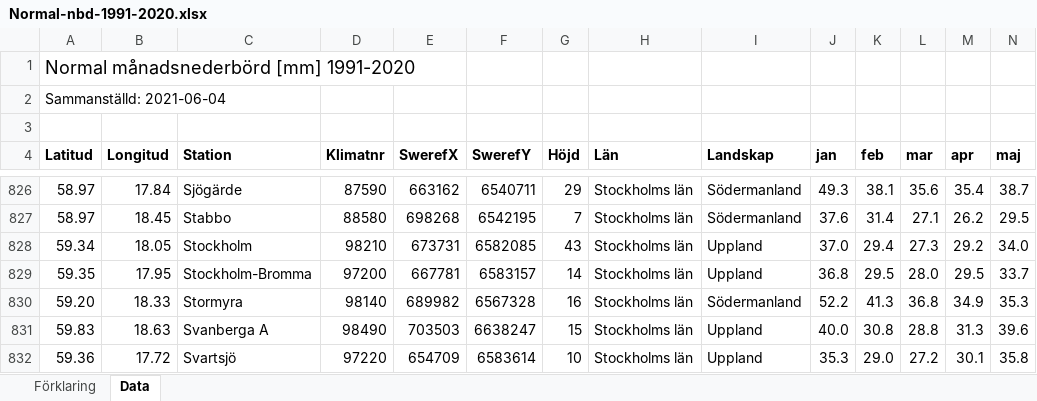
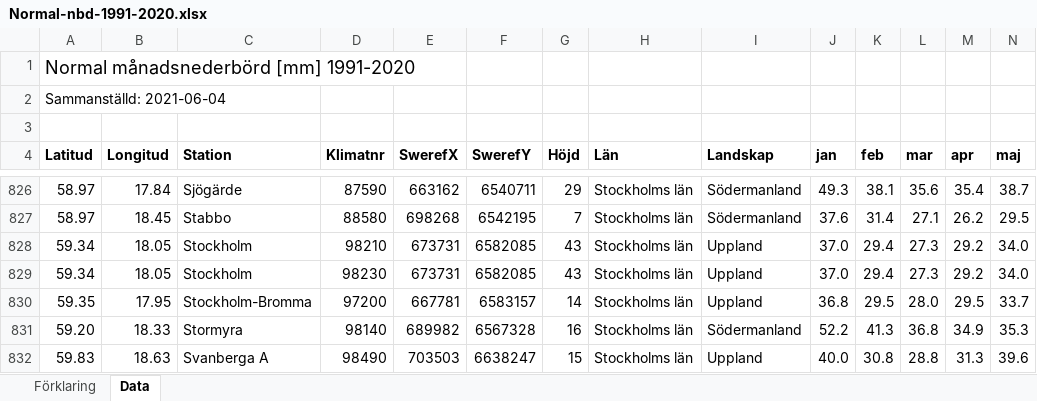
Before and after one commit to ScientiaFelis/sebmsR, an Excel workbook: data-raw/Internal_data_rawfiles/smhi/Normal-nbd-1991-2020.xlsx, sheet Data, drawn as a sheet; only a part is shown, gaps mark what is left out; the shorter side is filled out with more unchanged rows; values as stored, in another font and other column widths than the file's, no borders; rows hold the shown columns only; the diff names each change by its address in the sheet, - before the commit and + after, or states it on an @@ line.

```diff
--- a/data-raw/Internal_data_rawfiles/smhi/Normal-nbd-1991-2020.xlsx (sheet Data)
+++ b/data-raw/Internal_data_rawfiles/smhi/Normal-nbd-1991-2020.xlsx (sheet Data)
+row 829: 59.34 | 18.05 | Stockholm | 98230 | 673731 | 6582085 | 43 | Stockholms län | Uppland | 37.0 | 29.4 | 27.3 | 29.2 | 34.0
```
Also changed, not shown: 2 other files.
